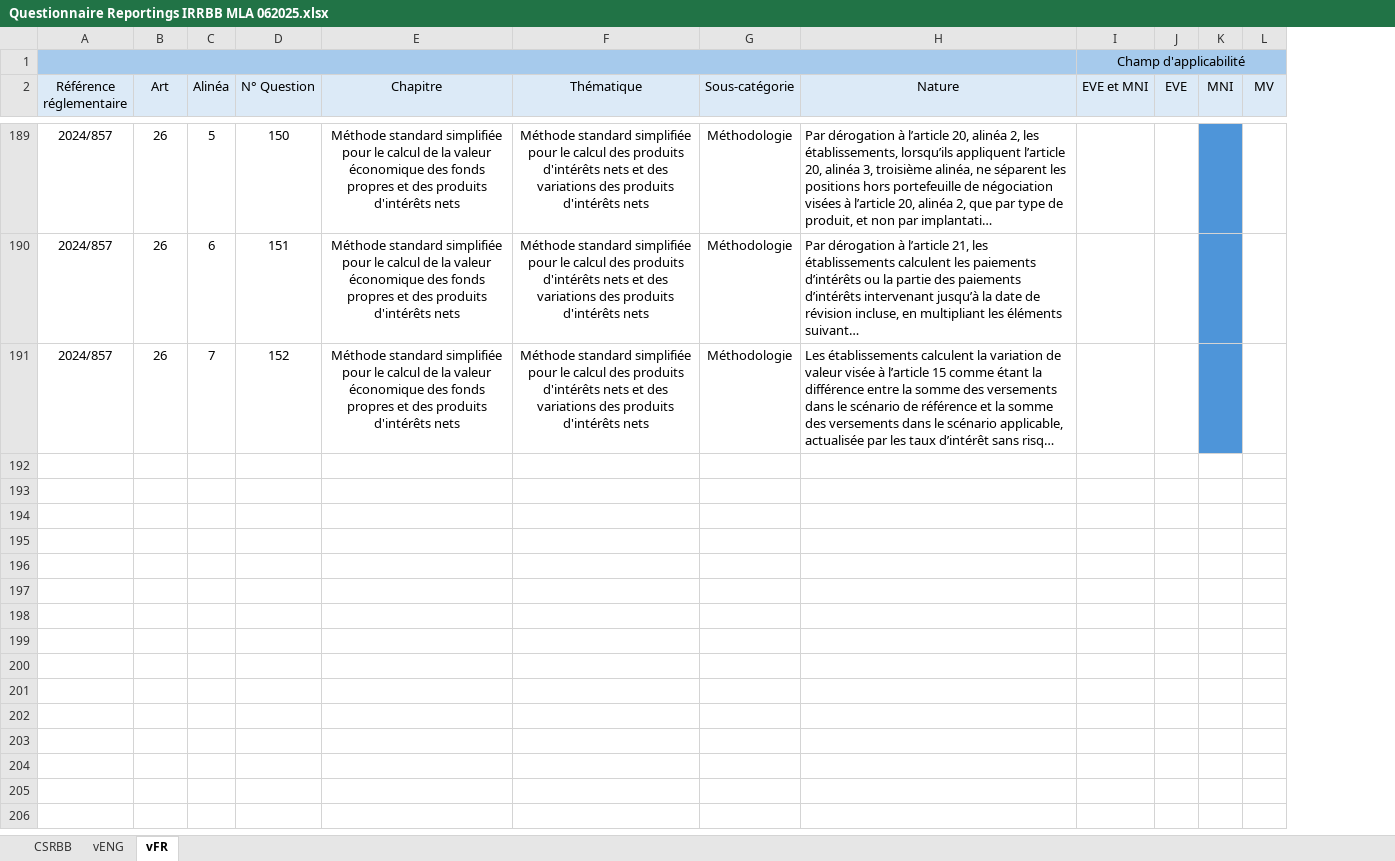
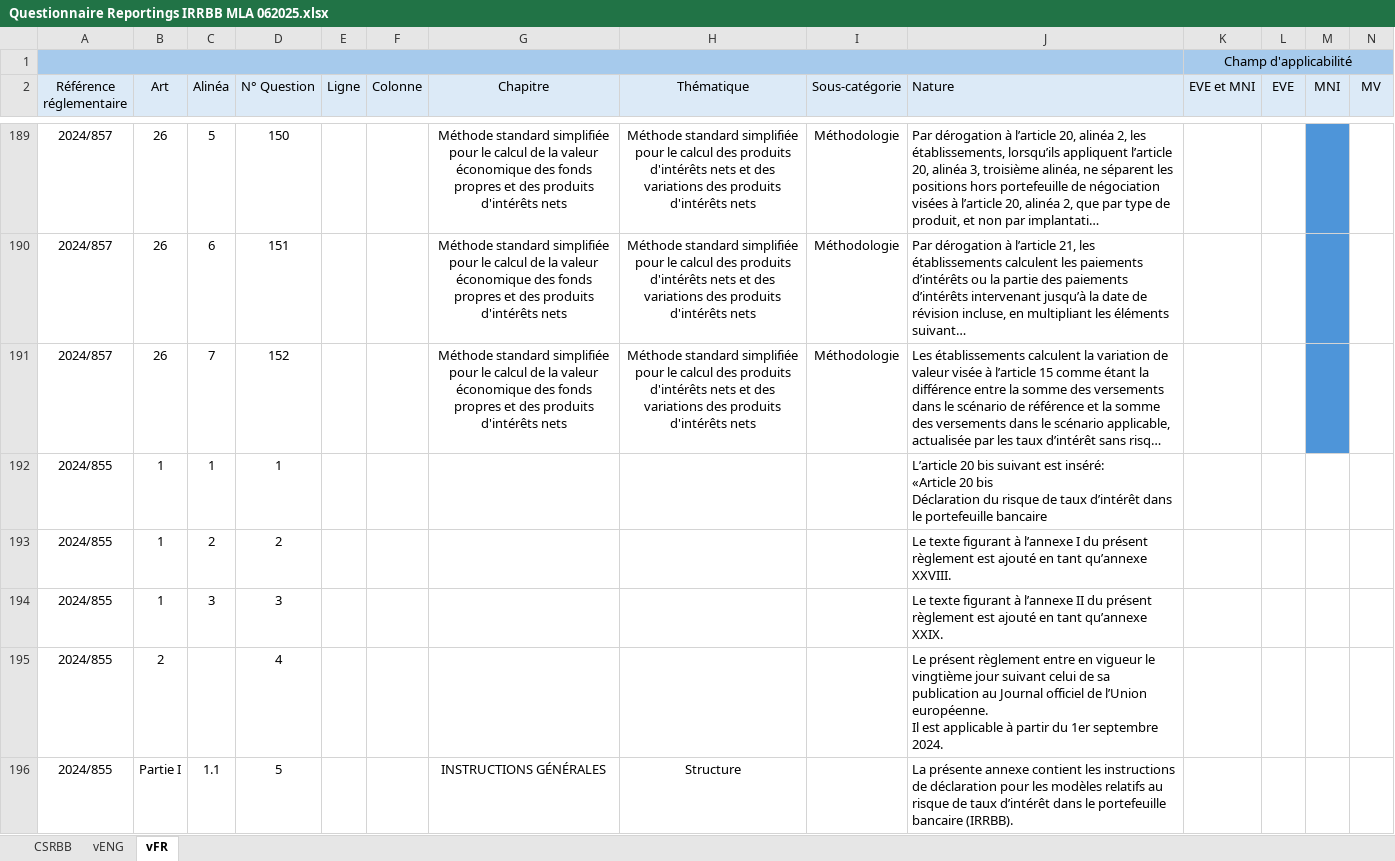
Before and after one commit to Famealy-dwell/bpce, an Excel workbook: Questionnaire Reportings IRRBB MLA 062025.xlsx, sheet vFR, drawn as a sheet; only a part is shown, gaps mark what is left out; long unchanged cells end in …; values as stored, in another font and other column widths than the file's, no borders; charts and pictures and conditional formats not drawn; addresses are those after the commit; rows hold the shown columns only; ↵ is a line break in a cell; the diff covers the shown part only; the diff names each change by its address in the sheet, - before the commit and + after, or states it on an @@ line.

Commit message:
Add files via upload
application 2024/855

```diff
--- a/Questionnaire Reportings IRRBB MLA 062025.xlsx (sheet vFR)
+++ b/Questionnaire Reportings IRRBB MLA 062025.xlsx (sheet vFR)
+column E (Ligne), empty
+column F (Colonne), empty
-J2 alignment: center
+J2 alignment: left
+row 192: 2024/855 | 1 | 1 | 1 |  |  |  |  |  | L’article 20 bis suivant est inséré: ↵ «Article 20 bis ↵ Déclaration du risque de taux d’intérêt dans le portefeuille bancaire
+row 193: 2024/855 | 1 | 2 | 2 |  |  |  |  |  | Le texte figurant à l’annexe I du présent règlement est ajouté en tant qu’annexe XXVIII.
+row 194: 2024/855 | 1 | 3 | 3 |  |  |  |  |  | Le texte figurant à l’annexe II du présent règlement est ajouté en tant qu’annexe XXIX.
+row 195: 2024/855 | 2 |  | 4 |  |  |  |  |  | Le présent règlement entre en vigueur le vingtième jour suivant celui de sa publication au Journal officiel de l’Union européenne. ↵ Il est applicable à partir du 1er septembre 2024.
+row 196: 2024/855 | Partie I | 1.1 | 5 |  |  | INSTRUCTIONS GÉNÉRALES | Structure |  | La présente annexe contient les instructions de déclaration pour les modèles relatifs au risque de taux d’intérêt dans le portefeuille bancaire (IRRBB).
```
Also changed, not shown: 193 added rows and cell formats elsewhere in this sheet, charts or pictures.
